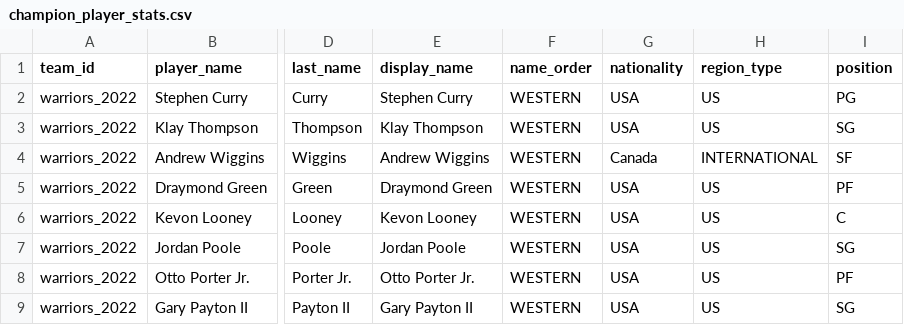
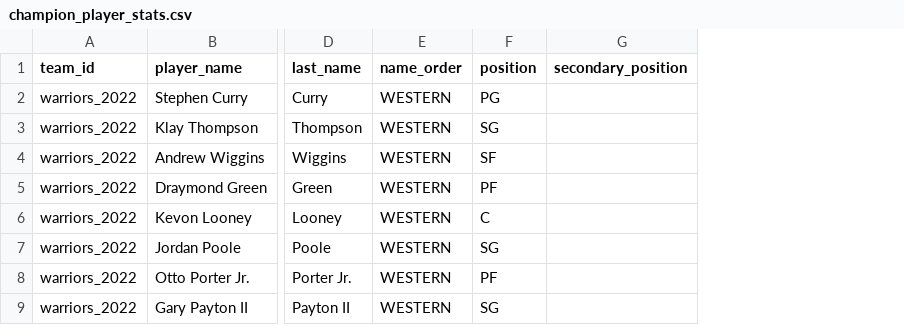
Before and after one commit to Timekeeperxxx/BasketballManager, a CSV file: data/source/champion_player_stats.csv, drawn as a sheet; only a part is shown, gaps mark what is left out; removed rows and columns are numbered as before the commit, all else as after; the diff names each change by its address in the sheet, - before the commit and + after, or states it on an @@ line.

```diff
--- a/data/source/champion_player_stats.csv
+++ b/data/source/champion_player_stats.csv
-column E (display_name), rows 2-9: Stephen Curry | Klay Thompson | Andrew Wiggins | Draymond Green | Kevon Looney | Jordan Poole | Otto Porter Jr. | Gary Payton II
-column G (nationality), rows 2-9: USA | USA | Canada | USA | USA | USA | USA | USA
-column H (region_type), rows 2-9: US | US | INTERNATIONAL | US | US | US | US | US
+column G (secondary_position), empty
```
Also changed, not shown: data/source/historical_champion_player_stats.csv, 22 other files.
